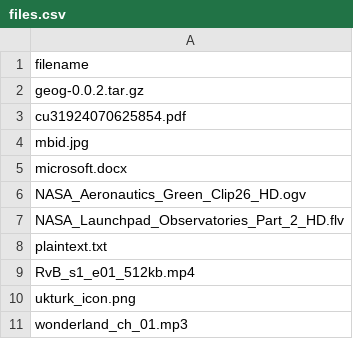
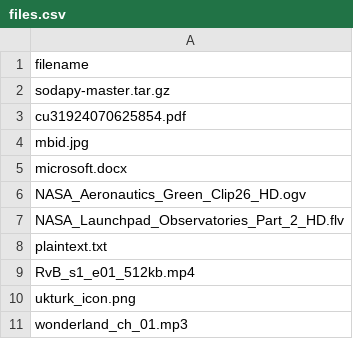
Before and after one commit to OpenTechStrategies/LoadScan, a CSV file: files.csv, drawn as a sheet.

Commit message:
correct files.csv

```diff
--- a/files.csv
+++ b/files.csv
@@ -1,3 +1,3 @@
 filename
-geog-0.0.2.tar.gz
+sodapy-master.tar.gz
 cu31924070625854.pdf
```
